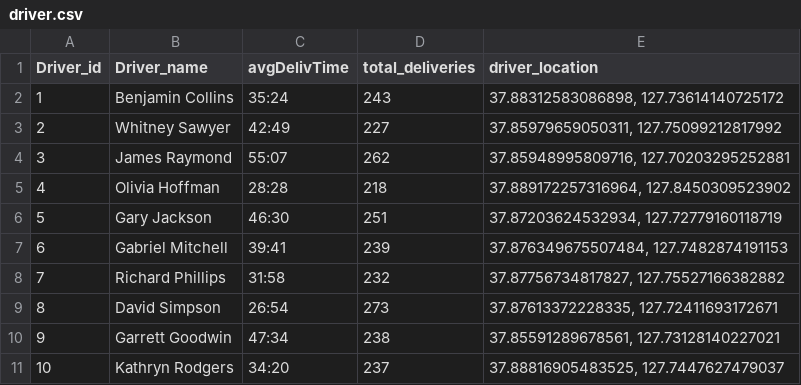
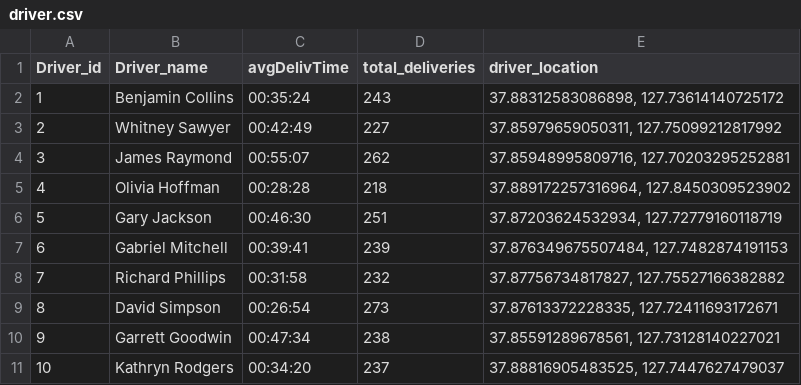
Before and after one commit to ilwad123/bakery-dashboard, a CSV file: driver.csv, drawn as a sheet.

Commit message:
transaction node done Driver nodes connection between transaction and assign transaction to driver

```diff
--- a/driver.csv
+++ b/driver.csv
@@ -1,11 +1,11 @@
 Driver_id,Driver_name,avgDelivTime,total_deliveries,driver_location
-1,Benjamin Collins,35:24,243,"37.88312583086898, 127.73614140725172"
-2,Whitney Sawyer,42:49,227,"37.85979659050311, 127.75099212817992"
-3,James Raymond,55:07,262,"37.85948995809716, 127.70203295252881"
-4,Olivia Hoffman,28:28,218,"37.889172257316964, 127.8450309523902"
-5,Gary Jackson,46:30,251,"37.87203624532934, 127.72779160118719"
-6,Gabriel Mitchell,39:41,239,"37.876349675507484, 127.7482874191153"
-7,Richard Phillips,31:58,232,"37.87756734817827, 127.75527166382882"
-8,David Simpson,26:54,273,"37.87613372228335, 127.72411693172671"
-9,Garrett Goodwin,47:34,238,"37.85591289678561, 127.73128140227021"
-10,Kathryn Rodgers,34:20,237,"37.88816905483525, 127.7447627479037"
+1,Benjamin Collins,00:35:24,243,"37.88312583086898, 127.73614140725172"
+2,Whitney Sawyer,00:42:49,227,"37.85979659050311, 127.75099212817992"
+3,James Raymond,00:55:07,262,"37.85948995809716, 127.70203295252881"
+4,Olivia Hoffman,00:28:28,218,"37.889172257316964, 127.8450309523902"
+5,Gary Jackson,00:46:30,251,"37.87203624532934, 127.72779160118719"
+6,Gabriel Mitchell,00:39:41,239,"37.876349675507484, 127.7482874191153"
+7,Richard Phillips,00:31:58,232,"37.87756734817827, 127.75527166382882"
+8,David Simpson,00:26:54,273,"37.87613372228335, 127.72411693172671"
+9,Garrett Goodwin,00:47:34,238,"37.85591289678561, 127.73128140227021"
+10,Kathryn Rodgers,00:34:20,237,"37.88816905483525, 127.7447627479037"
```
Also changed, not shown: 1 other file.
